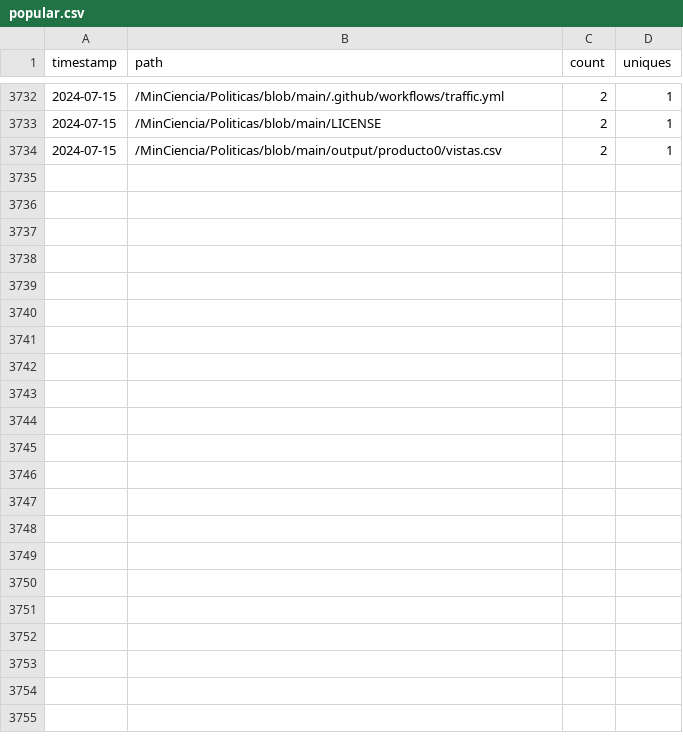
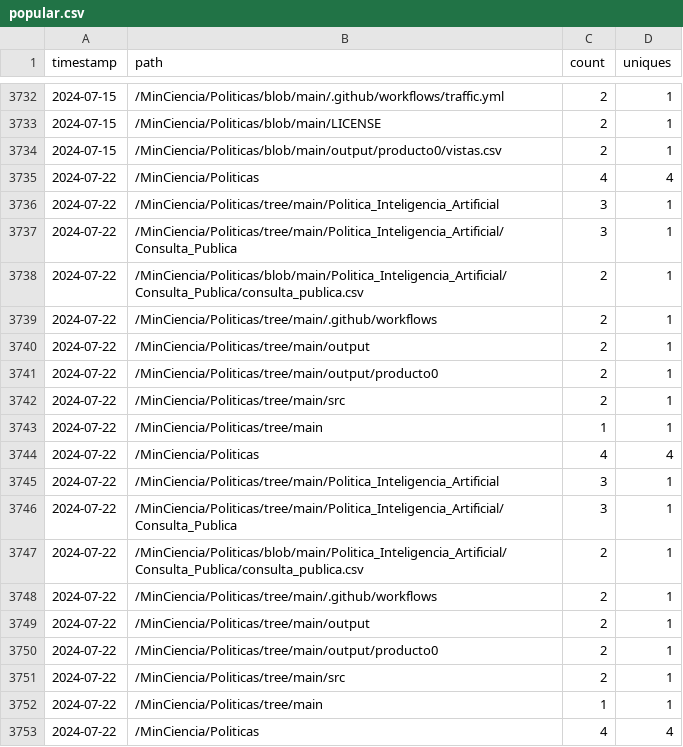
Before and after one commit to MinCiencia/Politicas, a CSV file: input/Traffic/popular.csv, drawn as a sheet; only a part is shown, gaps mark what is left out; the diff covers the shown part only.

```diff
--- a/input/Traffic/popular.csv
+++ b/input/Traffic/popular.csv
@@ -3734 +3734,20 @@ timestamp,path,count,uniques
 2024-07-15,/MinCiencia/Politicas/blob/main/output/producto0/vistas.csv,2,1
+2024-07-22,/MinCiencia/Politicas,4,4
+2024-07-22,/MinCiencia/Politicas/tree/main/Politica_Inteligencia_Artificial,3,1
+2024-07-22,/MinCiencia/Politicas/tree/main/Politica_Inteligencia_Artificial/Consulta_Publica,3,1
+2024-07-22,/MinCiencia/Politicas/blob/main/Politica_Inteligencia_Artificial/Consulta_Publica/consulta_publica.csv,2,1
+2024-07-22,/MinCiencia/Politicas/tree/main/.github/workflows,2,1
+2024-07-22,/MinCiencia/Politicas/tree/main/output,2,1
+2024-07-22,/MinCiencia/Politicas/tree/main/output/producto0,2,1
+2024-07-22,/MinCiencia/Politicas/tree/main/src,2,1
+2024-07-22,/MinCiencia/Politicas/tree/main,1,1
+2024-07-22,/MinCiencia/Politicas,4,4
+2024-07-22,/MinCiencia/Politicas/tree/main/Politica_Inteligencia_Artificial,3,1
+2024-07-22,/MinCiencia/Politicas/tree/main/Politica_Inteligencia_Artificial/Consulta_Publica,3,1
+2024-07-22,/MinCiencia/Politicas/blob/main/Politica_Inteligencia_Artificial/Consulta_Publica/consulta_publica.csv,2,1
+2024-07-22,/MinCiencia/Politicas/tree/main/.github/workflows,2,1
+2024-07-22,/MinCiencia/Politicas/tree/main/output,2,1
+2024-07-22,/MinCiencia/Politicas/tree/main/output/producto0,2,1
+2024-07-22,/MinCiencia/Politicas/tree/main/src,2,1
+2024-07-22,/MinCiencia/Politicas/tree/main,1,1
+2024-07-22,/MinCiencia/Politicas,4,4
```
Also changed, not shown: 17 added rows elsewhere in this file, input/Traffic/clones.csv, input/Traffic/referrers.csv, 3 other files.
